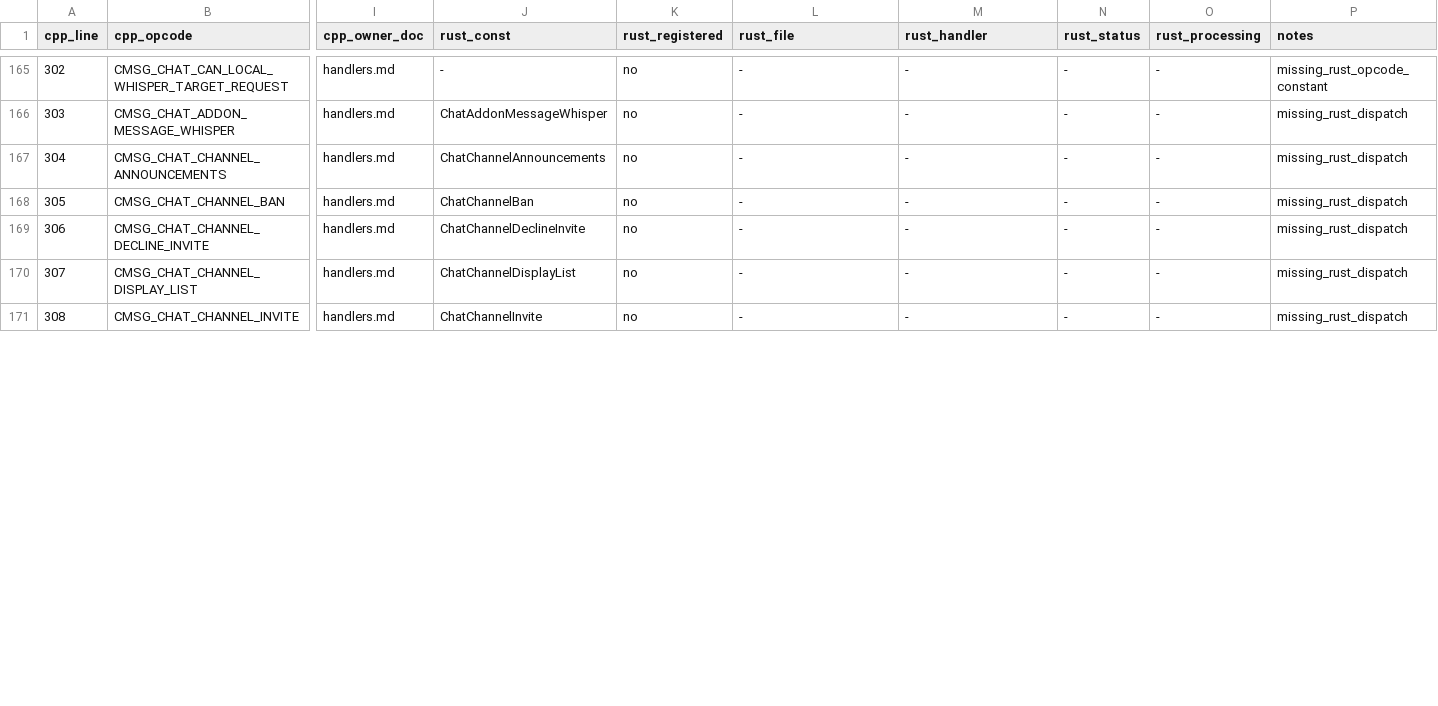
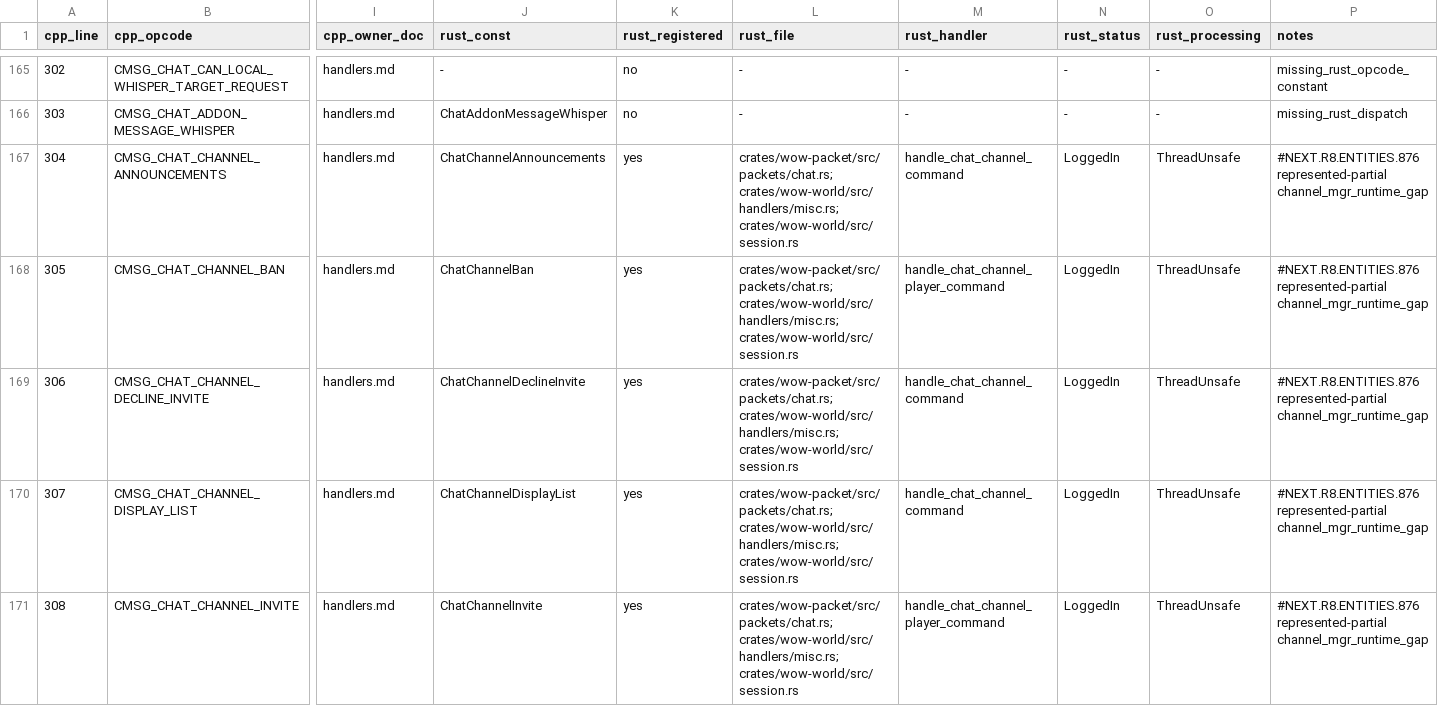
Before and after one commit to idairfguido/rustycore, a TSV file: docs/migration/inventory/cpp-client-handlers.tsv, drawn as a sheet; only a part is shown, gaps mark what is left out; the diff covers the shown part only; the diff names each change by its address in the sheet, - before the commit and + after, or states it on an @@ line.

Commit message:
Fix channel command inventory drift

```diff
--- a/docs/migration/inventory/cpp-client-handlers.tsv
+++ b/docs/migration/inventory/cpp-client-handlers.tsv
-K167:K171 (rust_registered): no
+K167:K171 (rust_registered): yes
-L167:L171 (rust_file): -
+L167:L171 (rust_file): crates/wow-packet/src/packets/chat.rs; crates/wow-world/src/handlers/misc.rs; crates/wow-world/src/session.rs
-M167 (rust_handler): -
+M167 (rust_handler): handle_chat_channel_command
-N167:N171 (rust_status): -
+N167:N171 (rust_status): LoggedIn
-O167:O171 (rust_processing): -
+O167:O171 (rust_processing): ThreadUnsafe
-P167:P171 (notes): missing_rust_dispatch
+P167:P171 (notes): #NEXT.R8.ENTITIES.876 represented-partial channel_mgr_runtime_gap
-M168 (rust_handler): -
+M168 (rust_handler): handle_chat_channel_player_command
-M169:M170 (rust_handler): -
+M169:M170 (rust_handler): handle_chat_channel_command
-M171 (rust_handler): -
+M171 (rust_handler): handle_chat_channel_player_command
```
Also changed, not shown: 66 edited cells elsewhere in this file, docs/migration/inventory/r3-opcodes-registry.tsv, 5 other files.
